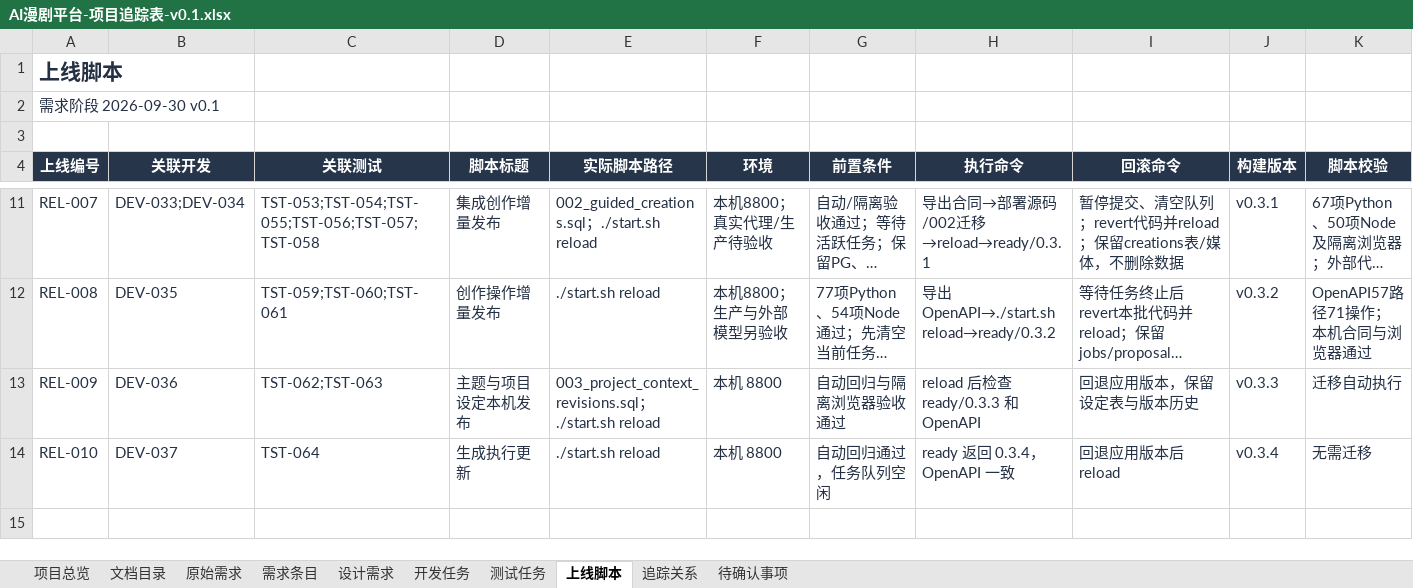
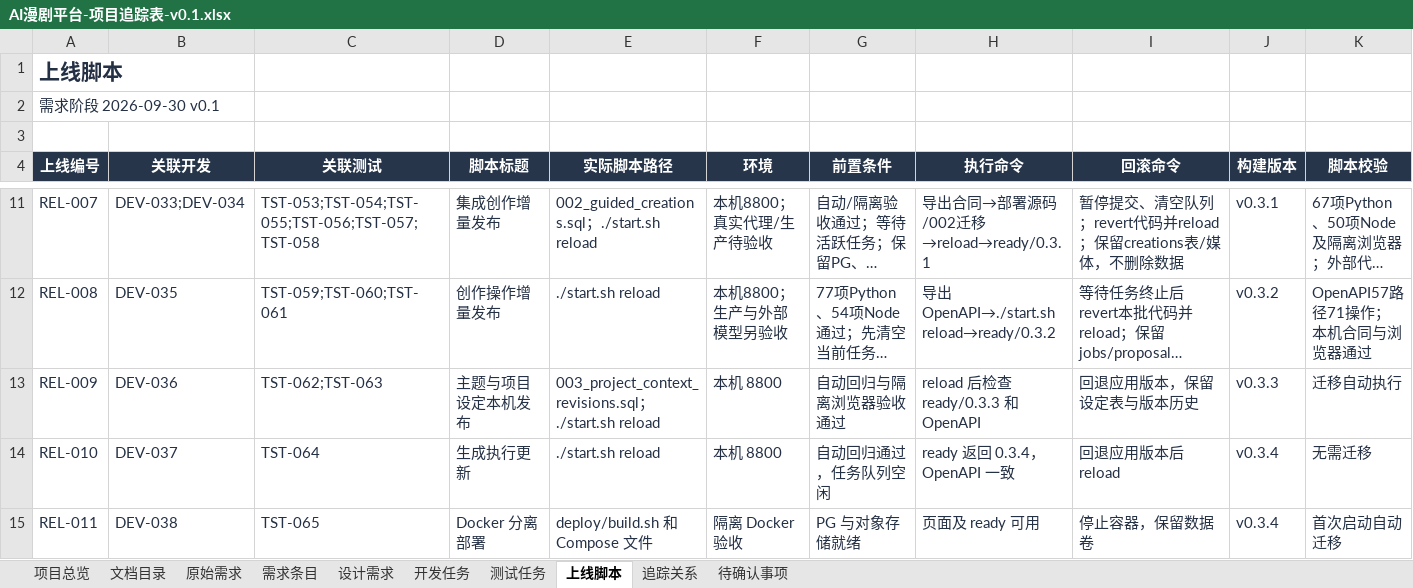
Before and after one commit to wangbhan/CloudHeron, an Excel workbook: outputs/project-register-01/AI漫剧平台-项目追踪表-v0.1.xlsx, sheet 上线脚本, drawn as a sheet; only a part is shown, gaps mark what is left out; long unchanged cells end in …; values as stored, in another font and other column widths than the file's, no borders; conditional formats and table styles not drawn; rows hold the shown columns only; the diff names each change by its address in the sheet, - before the commit and + after, or states it on an @@ line.

Commit message:
feat: add split Docker deployment with standalone PostgreSQL

```diff
--- a/outputs/project-register-01/AI漫剧平台-项目追踪表-v0.1.xlsx (sheet 上线脚本)
+++ b/outputs/project-register-01/AI漫剧平台-项目追踪表-v0.1.xlsx (sheet 上线脚本)
+row 15: REL-011 | DEV-038 | TST-065 | Docker 分离部署 | deploy/build.sh 和 Compose 文件 | 隔离 Docker 验收 | PG 与对象存储就绪 | 页面及 ready 可用 | 停止容器，保留数据卷 | v0.3.4 | 首次启动自动迁移
```
Also changed, not shown: sheet 追踪关系, sheet 项目总览, sheet 测试任务, sheet 开发任务, sheet 需求条目, sheet 设计需求, 2 more sheets, 19 other files.
